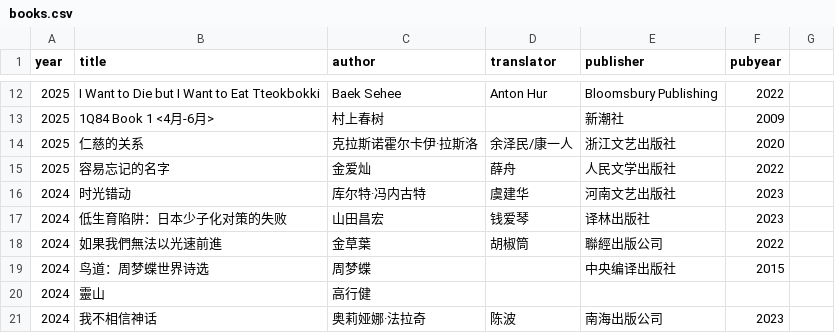
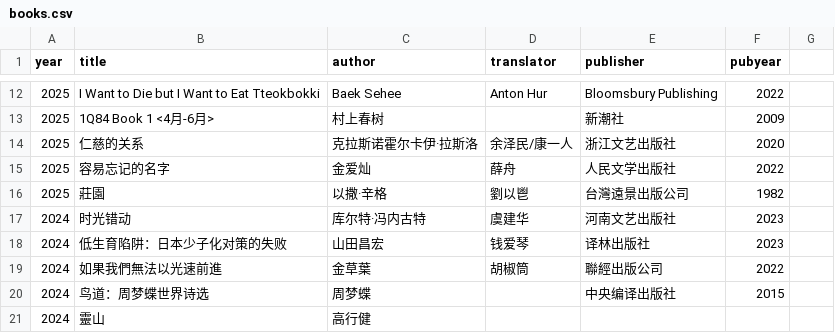
Before and after one commit to jubyshu/nagisaao, a CSV file: _data/books.csv, drawn as a sheet; only a part is shown, gaps mark what is left out; the shorter side is filled out with more unchanged rows.

```diff
--- a/_data/books.csv
+++ b/_data/books.csv
@@ -15,2 +15,3 @@ year,title,author,translator,publisher,pubyear
 2025,容易忘记的名字,金爱灿,薛舟,人民文学出版社,2022
+2025,莊園,以撒·辛格,劉以鬯,台灣遠景出版公司,1982
 2024,时光错动,库尔特·冯内古特,虞建华,河南文艺出版社,2023
```
Also changed, not shown: 1 other file.
